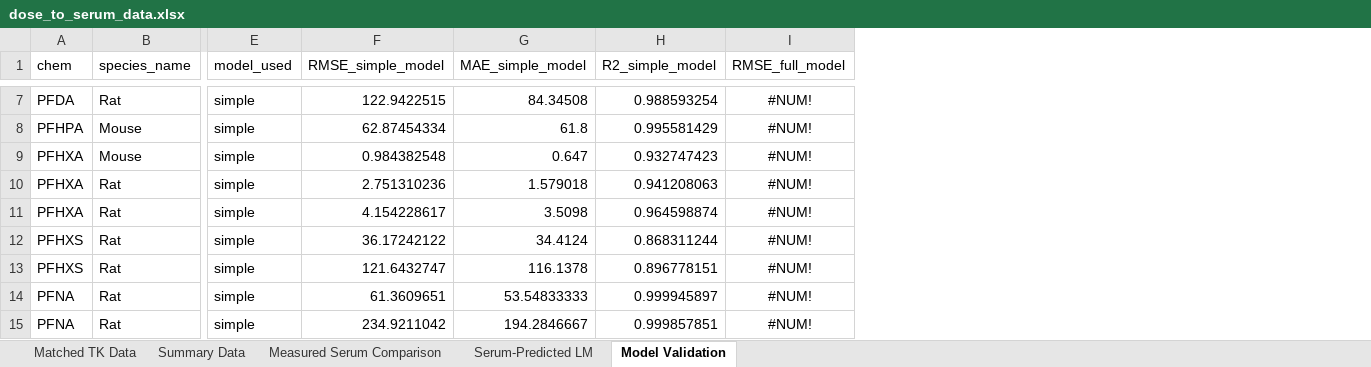
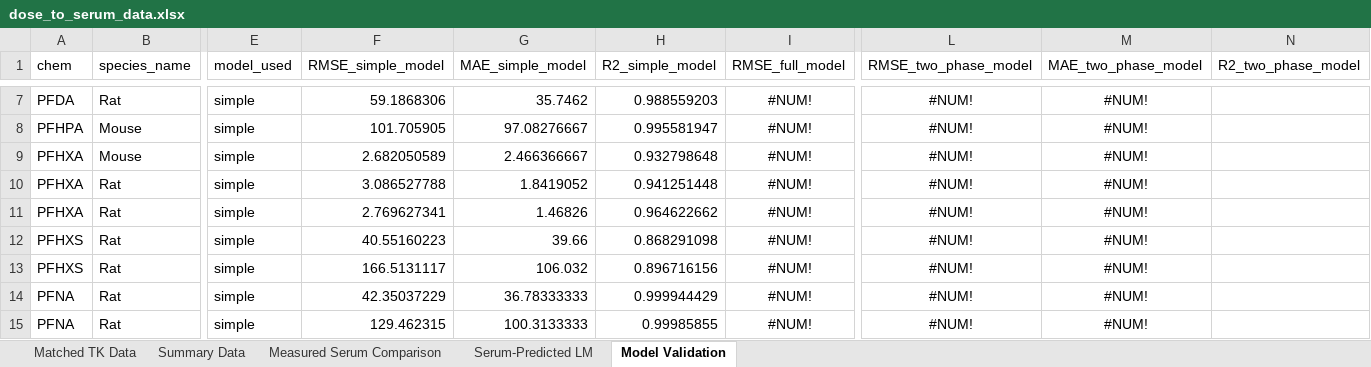
Before and after one commit to ScottCoffin/PFOS_PBPK_fork, an Excel workbook: Additional files/Datasets/general/dose_to_serum_data.xlsx, sheet Model Validation, drawn as a sheet; only a part is shown, gaps mark what is left out; values as stored, in another font and other column widths than the file's, no borders; the diff covers the shown part only; the diff names each change by its address in the sheet, - before the commit and + after, or states it on an @@ line.

Commit message:
biphasic model

```diff
--- a/Additional files/Datasets/general/dose_to_serum_data.xlsx (sheet Model Validation)
+++ b/Additional files/Datasets/general/dose_to_serum_data.xlsx (sheet Model Validation)
+column L (RMSE_two_phase_model), rows 7-15: all #NUM!
+column M (MAE_two_phase_model), rows 7-15: all #NUM!
+column N (R2_two_phase_model), empty
-F7 (RMSE_simple_model): 122.9422515
+F7 (RMSE_simple_model): 59.1868306
-G7 (MAE_simple_model): 84.34508
+G7 (MAE_simple_model): 35.7462
-H7 (R2_simple_model): 0.988593254
+H7 (R2_simple_model): 0.988559203
-F8 (RMSE_simple_model): 62.87454334
+F8 (RMSE_simple_model): 101.705905
-G8 (MAE_simple_model): 61.8
+G8 (MAE_simple_model): 97.08276667
-H8 (R2_simple_model): 0.995581429
+H8 (R2_simple_model): 0.995581947
-F9 (RMSE_simple_model): 0.984382548
+F9 (RMSE_simple_model): 2.682050589
-G9 (MAE_simple_model): 0.647
+G9 (MAE_simple_model): 2.466366667
-H9 (R2_simple_model): 0.932747423
+H9 (R2_simple_model): 0.932798648
-F10 (RMSE_simple_model): 2.751310236
+F10 (RMSE_simple_model): 3.086527788
-G10 (MAE_simple_model): 1.579018
+G10 (MAE_simple_model): 1.8419052
-H10 (R2_simple_model): 0.941208063
+H10 (R2_simple_model): 0.941251448
-F11 (RMSE_simple_model): 4.154228617
+F11 (RMSE_simple_model): 2.769627341
-G11 (MAE_simple_model): 3.5098
+G11 (MAE_simple_model): 1.46826
-H11 (R2_simple_model): 0.964598874
+H11 (R2_simple_model): 0.964622662
-F12 (RMSE_simple_model): 36.17242122
+F12 (RMSE_simple_model): 40.55160223
-G12 (MAE_simple_model): 34.4124
+G12 (MAE_simple_model): 39.66
-H12 (R2_simple_model): 0.868311244
+H12 (R2_simple_model): 0.868291098
-F13 (RMSE_simple_model): 121.6432747
+F13 (RMSE_simple_model): 166.5131117
-G13 (MAE_simple_model): 116.1378
+G13 (MAE_simple_model): 106.032
-H13 (R2_simple_model): 0.896778151
+H13 (R2_simple_model): 0.896716156
-F14 (RMSE_simple_model): 61.3609651
+F14 (RMSE_simple_model): 42.35037229
-G14 (MAE_simple_model): 53.54833333
+G14 (MAE_simple_model): 36.78333333
-H14 (R2_simple_model): 0.999945897
+H14 (R2_simple_model): 0.999944429
-F15 (RMSE_simple_model): 234.9211042
+F15 (RMSE_simple_model): 129.462315
-G15 (MAE_simple_model): 194.2846667
+G15 (MAE_simple_model): 100.3133333
-H15 (R2_simple_model): 0.999857851
+H15 (R2_simple_model): 0.99985855
```
Also changed, not shown: 51 edited cells and cell formats elsewhere in this sheet, sheet Summary Data, sheet Matched TK Data, sheet Measured Serum Comparison, sheet Serum-Predicted LM, 4 other files.
